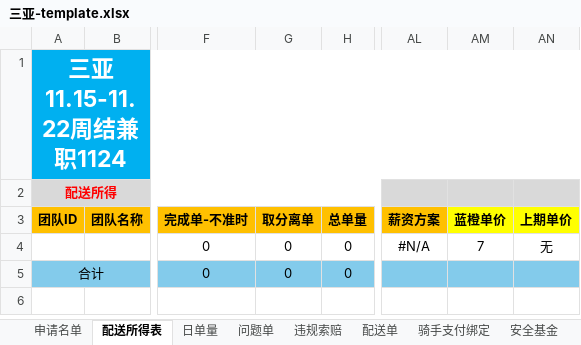
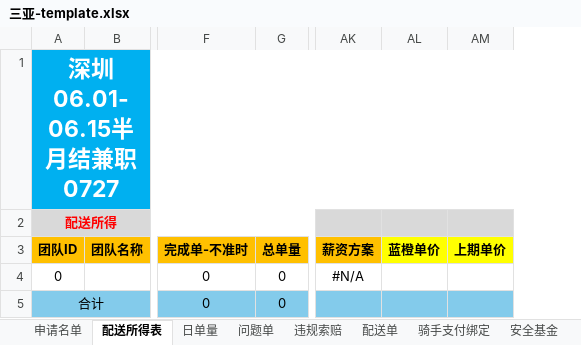
Before and after one commit to xurui1993/salary, an Excel workbook: system_templates/三亚-template.xlsx, sheet 配送所得表, drawn as a sheet; only a part is shown, gaps mark what is left out; values as stored, in another font and other column widths than the file's, no borders; charts and pictures and conditional formats not drawn; removed rows and columns are numbered as before the commit, all else as after; the diff names each change by its address in the sheet, - before the commit and + after, or states it on an @@ line.

```diff
--- a/system_templates/三亚-template.xlsx (sheet 配送所得表)
+++ b/system_templates/三亚-template.xlsx (sheet 配送所得表)
-column G (取分离单), rows 4-5: 0 | 0
-A1 (团队ID): 三亚11.15-11.22周结兼职1124
+A1 (团队ID): 深圳06.01-06.15半月结兼职0727
-A4 (团队ID): (empty)
+A4 (团队ID): 0
-AL4 (蓝橙单价): 7
+AL4 (蓝橙单价): (empty)
-AM4 (上期单价): 无
+AM4 (上期单价): (empty)
```
Also changed, not shown: sheet 申请名单, other sheet tabs, formulas that keep their value, charts or pictures, system_templates/小象-template.xlsx, 35 other files.
